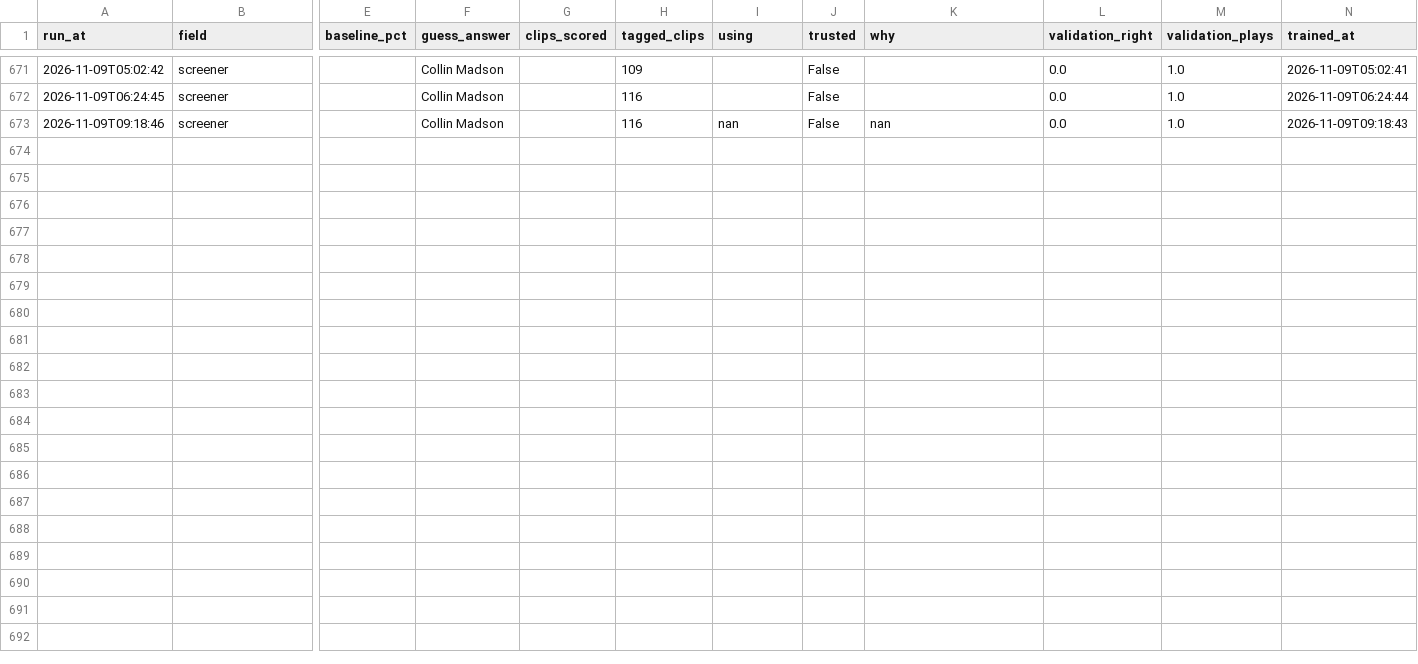
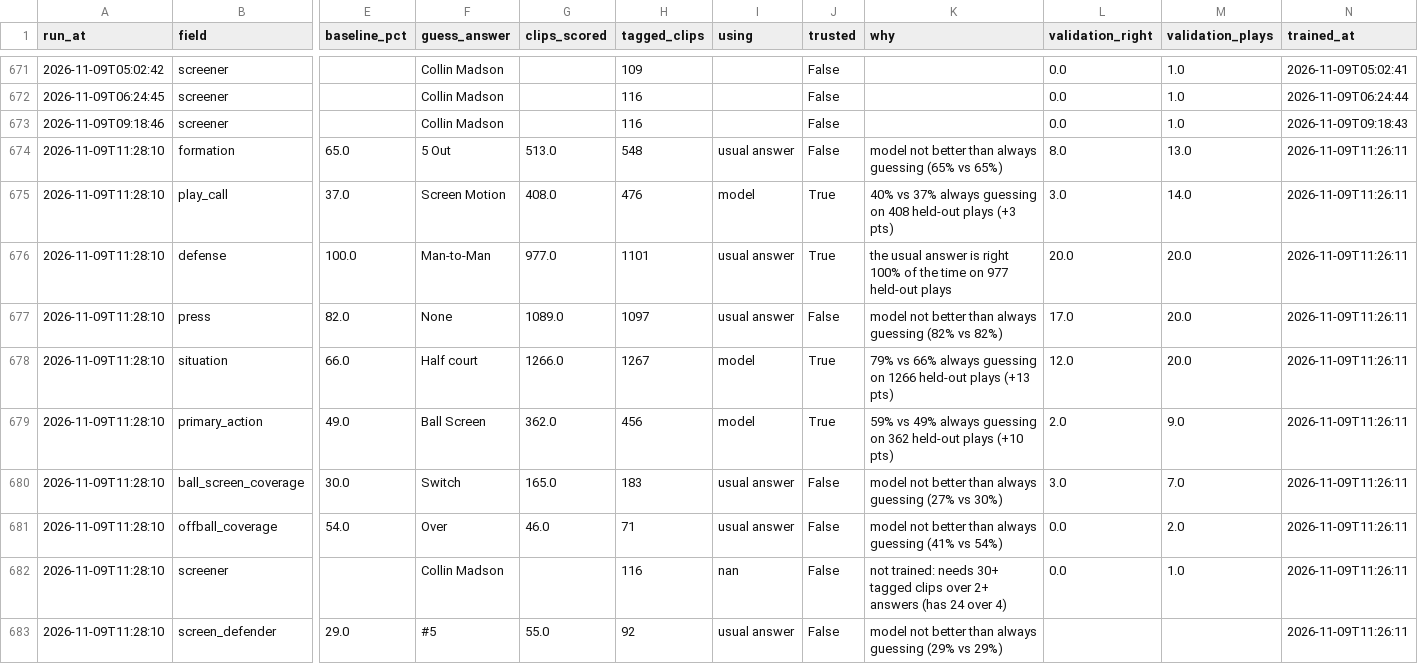
Before and after one commit to fritschcm272/uwwmensbball, a CSV file: data/uww_tag_model_history.csv, drawn as a sheet; only a part is shown, gaps mark what is left out; rows hold the shown columns only; the diff names each change by its address in the sheet, - before the commit and + after, or states it on an @@ line.

```diff
--- a/data/uww_tag_model_history.csv
+++ b/data/uww_tag_model_history.csv
-I673 (using): nan
+I673 (using): (empty)
-K673 (why): nan
+K673 (why): (empty)
+row 674: 2026-11-09T11:28:10 | formation | 65.0 | 5 Out | 513.0 | 548 | usual answer | False | model not better than always guessing (65% vs 65%) | 8.0 | 13.0 | 2026-11-09T11:26:11
+row 675: 2026-11-09T11:28:10 | play_call | 37.0 | Screen Motion | 408.0 | 476 | model | True | 40% vs 37% always guessing on 408 held-out plays (+3 pts) | 3.0 | 14.0 | 2026-11-09T11:26:11
+row 676: 2026-11-09T11:28:10 | defense | 100.0 | Man-to-Man | 977.0 | 1101 | usual answer | True | the usual answer is right 100% of the time on 977 held-out plays | 20.0 | 20.0 | 2026-11-09T11:26:11
+row 677: 2026-11-09T11:28:10 | press | 82.0 | None | 1089.0 | 1097 | usual answer | False | model not better than always guessing (82% vs 82%) | 17.0 | 20.0 | 2026-11-09T11:26:11
+row 678: 2026-11-09T11:28:10 | situation | 66.0 | Half court | 1266.0 | 1267 | model | True | 79% vs 66% always guessing on 1266 held-out plays (+13 pts) | 12.0 | 20.0 | 2026-11-09T11:26:11
+row 679: 2026-11-09T11:28:10 | primary_action | 49.0 | Ball Screen | 362.0 | 456 | model | True | 59% vs 49% always guessing on 362 held-out plays (+10 pts) | 2.0 | 9.0 | 2026-11-09T11:26:11
+row 680: 2026-11-09T11:28:10 | ball_screen_coverage | 30.0 | Switch | 165.0 | 183 | usual answer | False | model not better than always guessing (27% vs 30%) | 3.0 | 7.0 | 2026-11-09T11:26:11
+row 681: 2026-11-09T11:28:10 | offball_coverage | 54.0 | Over | 46.0 | 71 | usual answer | False | model not better than always guessing (41% vs 54%) | 0.0 | 2.0 | 2026-11-09T11:26:11
+row 682: 2026-11-09T11:28:10 | screener |  | Collin Madson |  | 116 | nan | False | not trained: needs 30+ tagged clips over 2+ answers (has 24 over 4) | 0.0 | 1.0 | 2026-11-09T11:26:11
+row 683: 2026-11-09T11:28:10 | screen_defender | 29.0 | #5 | 55.0 | 92 | usual answer | False | model not better than always guessing (29% vs 29%) |  |  | 2026-11-09T11:26:11
```
Also changed, not shown: data/uww_model_version_history.csv, data/uww_tracking_eval_history.csv, 51 other files.
